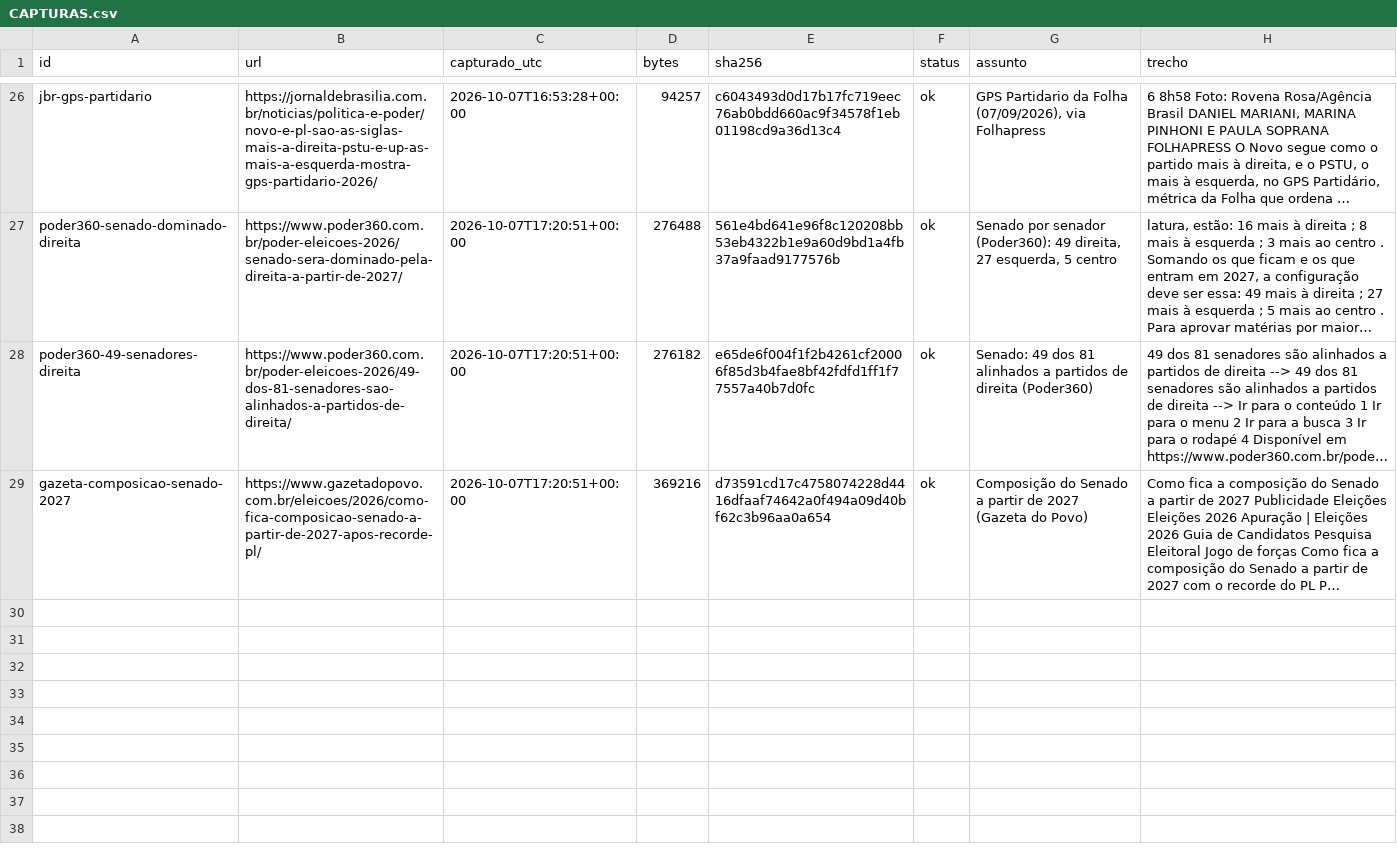
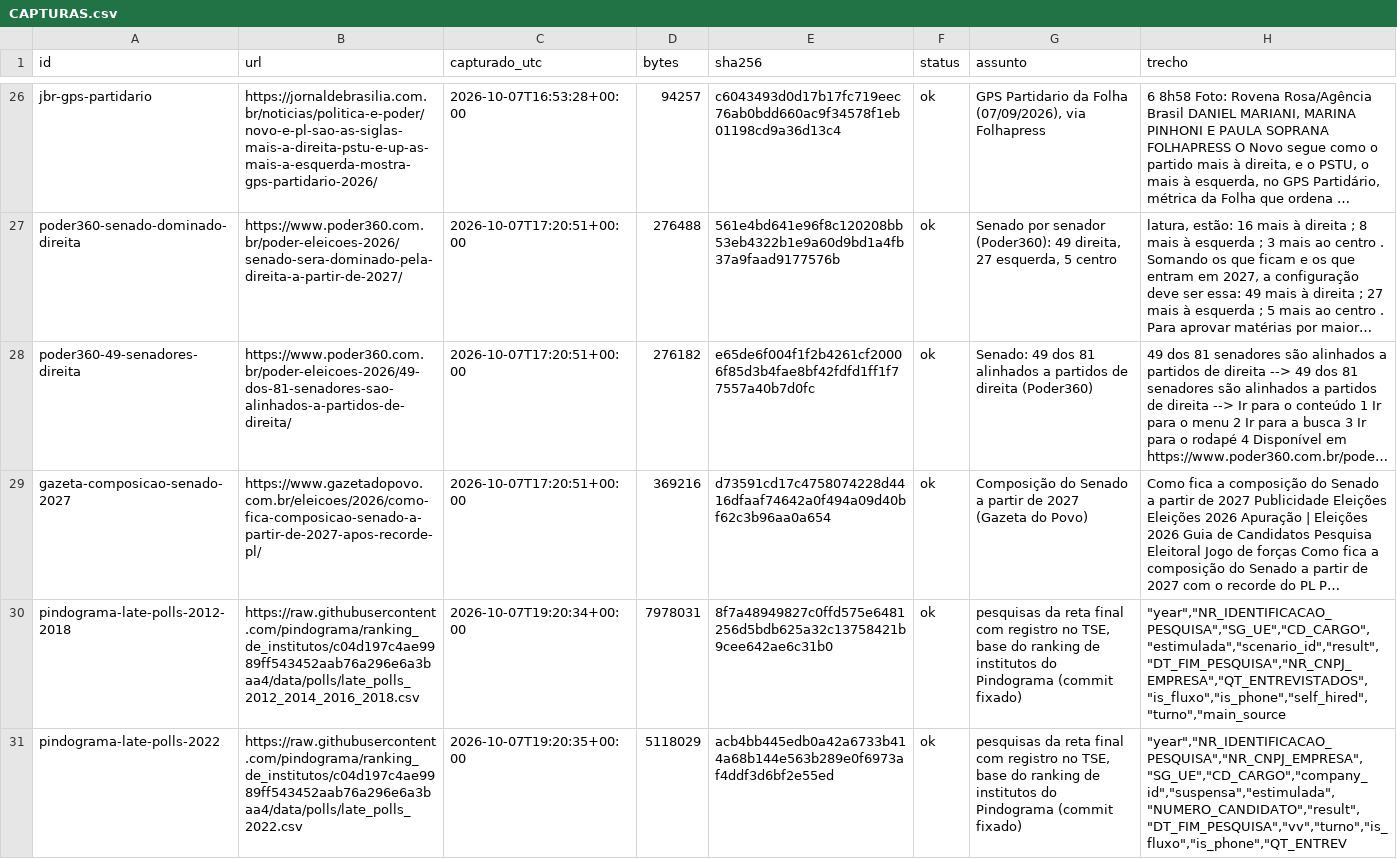
Before and after one commit to Gabriel-Alexandre/congresso-e-governos-eleicoes-2026, a CSV file: dados/CAPTURAS.csv, drawn as a sheet; only a part is shown, gaps mark what is left out; long unchanged cells end in …; the diff names each change by its address in the sheet, - before the commit and + after, or states it on an @@ line.

```diff
--- a/dados/CAPTURAS.csv
+++ b/dados/CAPTURAS.csv
+row 30: pindograma-late-polls-2012-2018 | https://raw.githubusercontent.com/pindograma/ranking_de_institutos/c04d197c4ae9989ff543452aab76a296e6a3baa4/data/polls/late_polls_2012_2014_2016_2018.csv | 2026-10-07T19:20:34+00:00 | 7978031 | 8f7a48949827c0ffd575e6481256d5bdb625a32c13758421b9cee642ae6c31b0 | ok | pesquisas da reta final com registro no TSE, base do ranking de institutos do Pindograma (commit fixado) | "year","NR_IDENTIFICACAO_PESQUISA","SG_UE","CD_CARGO","estimulada","scenario_id","result","DT_FIM_PESQUISA","NR_CNPJ_EMPRESA","QT_ENTREVISTADOS","is_fluxo","is_phone","self_hired","turno","main_source
+row 31: pindograma-late-polls-2022 | https://raw.githubusercontent.com/pindograma/ranking_de_institutos/c04d197c4ae9989ff543452aab76a296e6a3baa4/data/polls/late_polls_2022.csv | 2026-10-07T19:20:35+00:00 | 5118029 | acb4bb445edb0a42a6733b414a68b144e563b289e0f6973af4ddf3d6bf2e55ed | ok | pesquisas da reta final com registro no TSE, base do ranking de institutos do Pindograma (commit fixado) | "year","NR_IDENTIFICACAO_PESQUISA","NR_CNPJ_EMPRESA","SG_UE","CD_CARGO","company_id","suspensa","estimulada","NUMERO_CANDIDATO","result","DT_FIM_PESQUISA","vv","turno","is_fluxo","is_phone","QT_ENTREV
```
Also changed, not shown: 23 other files.
